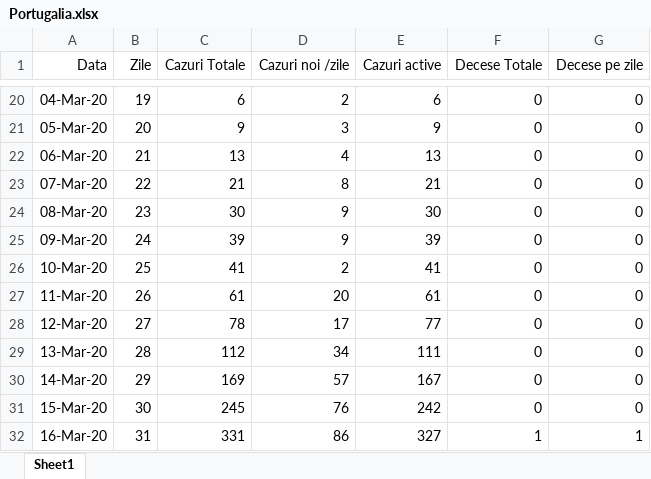
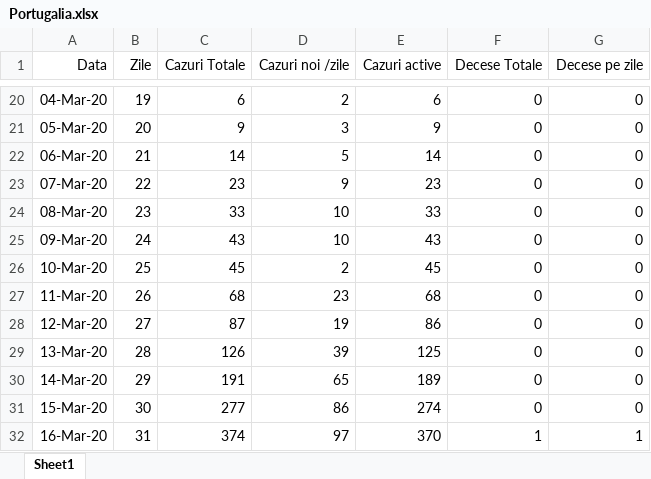
Before and after one commit to andrei98c/Licenta_covid19_UTCN, an Excel workbook: Database/Kato/Portugalia.xlsx, sheet Sheet1, drawn as a sheet; only a part is shown, gaps mark what is left out; values as stored, in another font and other column widths than the file's, no borders; the diff covers the shown part only; the diff names each change by its address in the sheet, - before the commit and + after, or states it on an @@ line.

```diff
--- a/Database/Kato/Portugalia.xlsx (sheet Sheet1)
+++ b/Database/Kato/Portugalia.xlsx (sheet Sheet1)
-C22 (Cazuri Totale): 13
+C22 (Cazuri Totale): 14
-D22 (Cazuri noi /zile): 4
+D22 (Cazuri noi /zile): 5
-E22 (Cazuri active): 13
+E22 (Cazuri active): 14
-C23 (Cazuri Totale): 21
+C23 (Cazuri Totale): 23
-D23 (Cazuri noi /zile): 8
+D23 (Cazuri noi /zile): 9
-E23 (Cazuri active): 21
+E23 (Cazuri active): 23
-C24 (Cazuri Totale): 30
+C24 (Cazuri Totale): 33
-D24:D25 (Cazuri noi /zile): 9
+D24:D25 (Cazuri noi /zile): 10
-E24 (Cazuri active): 30
+E24 (Cazuri active): 33
-C25 (Cazuri Totale): 39
+C25 (Cazuri Totale): 43
-E25 (Cazuri active): 39
+E25 (Cazuri active): 43
-C26 (Cazuri Totale): 41
+C26 (Cazuri Totale): 45
-E26 (Cazuri active): 41
+E26 (Cazuri active): 45
-C27 (Cazuri Totale): 61
+C27 (Cazuri Totale): 68
-D27 (Cazuri noi /zile): 20
+D27 (Cazuri noi /zile): 23
-E27 (Cazuri active): 61
+E27 (Cazuri active): 68
-C28 (Cazuri Totale): 78
+C28 (Cazuri Totale): 87
-D28 (Cazuri noi /zile): 17
+D28 (Cazuri noi /zile): 19
-E28 (Cazuri active): 77
+E28 (Cazuri active): 86
-C29 (Cazuri Totale): 112
+C29 (Cazuri Totale): 126
-D29 (Cazuri noi /zile): 34
+D29 (Cazuri noi /zile): 39
-E29 (Cazuri active): 111
+E29 (Cazuri active): 125
-C30 (Cazuri Totale): 169
+C30 (Cazuri Totale): 191
-D30 (Cazuri noi /zile): 57
+D30 (Cazuri noi /zile): 65
-E30 (Cazuri active): 167
+E30 (Cazuri active): 189
-C31 (Cazuri Totale): 245
+C31 (Cazuri Totale): 277
-D31 (Cazuri noi /zile): 76
+D31 (Cazuri noi /zile): 86
-E31 (Cazuri active): 242
+E31 (Cazuri active): 274
-C32 (Cazuri Totale): 331
+C32 (Cazuri Totale): 374
-D32 (Cazuri noi /zile): 86
+D32 (Cazuri noi /zile): 97
-E32 (Cazuri active): 327
+E32 (Cazuri active): 370
```
Also changed, not shown: 183 added rows and 685 edited cells elsewhere in this sheet, Database/Kato/USA.xlsx.
